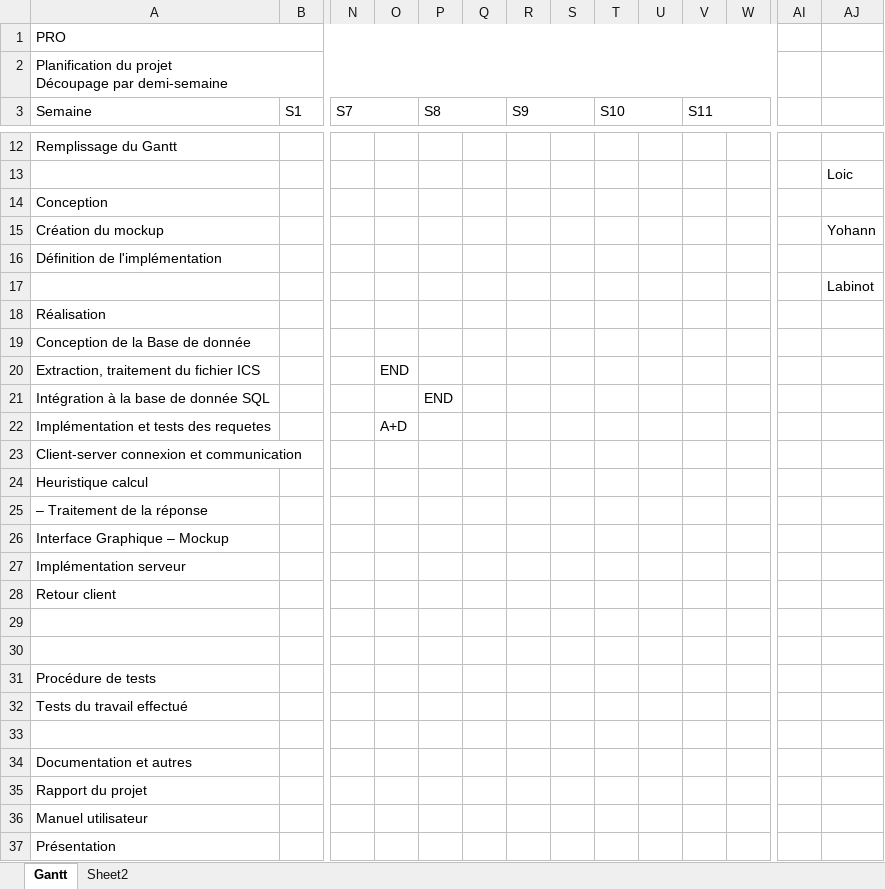
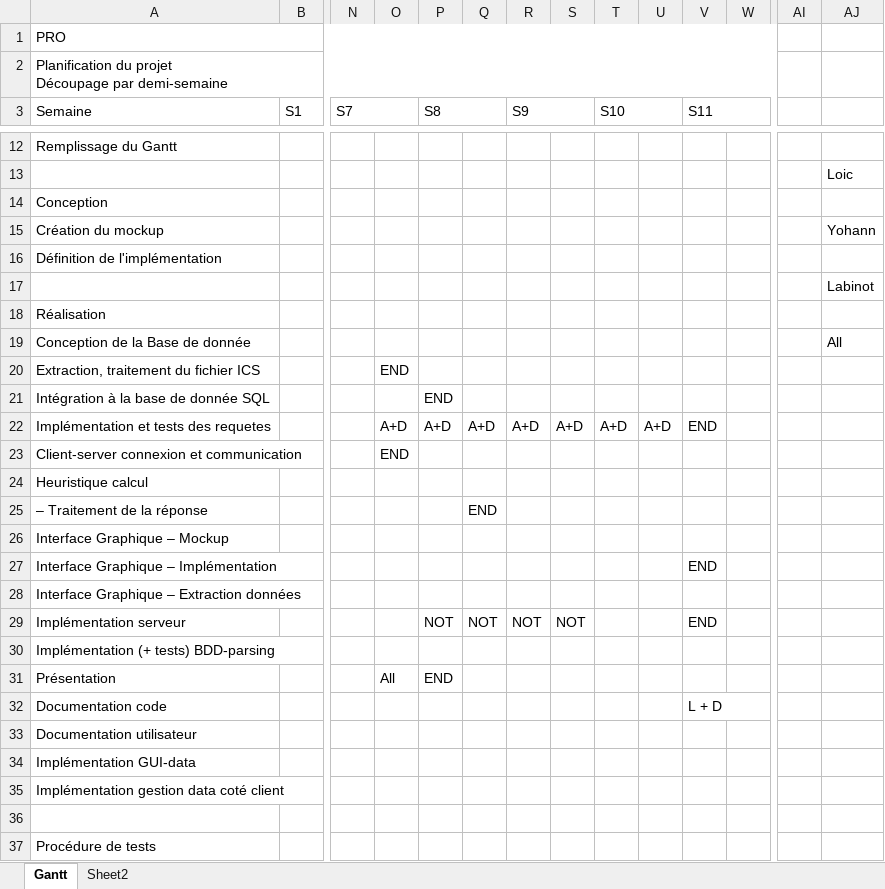
Before and after one commit to Nyahon/PRO, an Excel workbook: GanttPRO_Semaine.xlsx, sheet Gantt, drawn as a sheet; only a part is shown, gaps mark what is left out; the shorter side is filled out with more unchanged rows; values as stored, in another font and other column widths than the file's, no cell formats; addresses are those after the commit; rows hold the shown columns only; the diff names each change by its address in the sheet, - before the commit and + after, or states it on an @@ line.

Commit message:
work slices till sunday 13.05

```diff
--- a/GanttPRO_Semaine.xlsx (sheet Gantt)
+++ b/GanttPRO_Semaine.xlsx (sheet Gantt)
-AJ19: (empty)
+AJ19: All
-P22 (S8): (empty)
+P22 (S8): A+D
-Q22: (empty)
+Q22: A+D
-R22 (S9): (empty)
+R22 (S9): A+D
-S22: (empty)
+S22: A+D
-T22 (S10): (empty)
+T22 (S10): A+D
-U22: (empty)
+U22: A+D
-V22 (S11): (empty)
+V22 (S11): END
-O23: (empty)
+O23: END
-Q25: (empty)
+Q25: END
+row 27: Interface Graphique – Implémentation |  |  |  |  |  |  |  |  |  | END
+row 28: Interface Graphique – Extraction données
-P29 (S8): (empty)
+P29 (S8): NOT
-Q29: (empty)
+Q29: NOT
-R29 (S9): (empty)
+R29 (S9): NOT
-S29: (empty)
+S29: NOT
-V29 (S11): (empty)
+V29 (S11): END
-A30 (Semaine): Retour client
+A30 (Semaine): Implémentation (+ tests) BDD-parsing
-row 31: (empty)
+row 31: Présentation |  |  | All | END
+row 32: Documentation code |  |  |  |  |  |  |  |  |  | L + D
+row 33: Documentation utilisateur
+row 34: Implémentation GUI-data
+row 35: Implémentation gestion data coté client
```
Also changed, not shown: cell formats.
